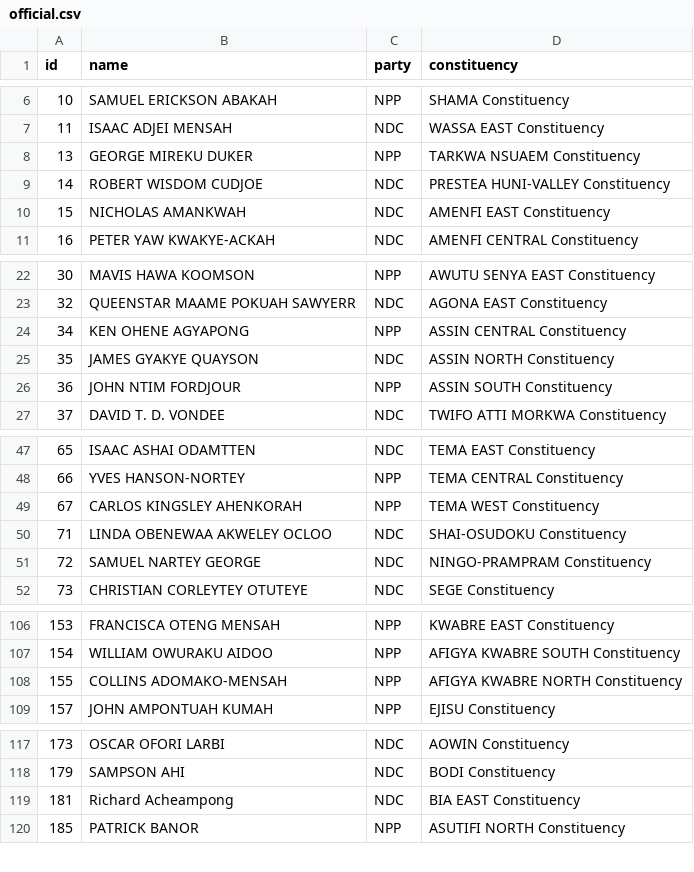
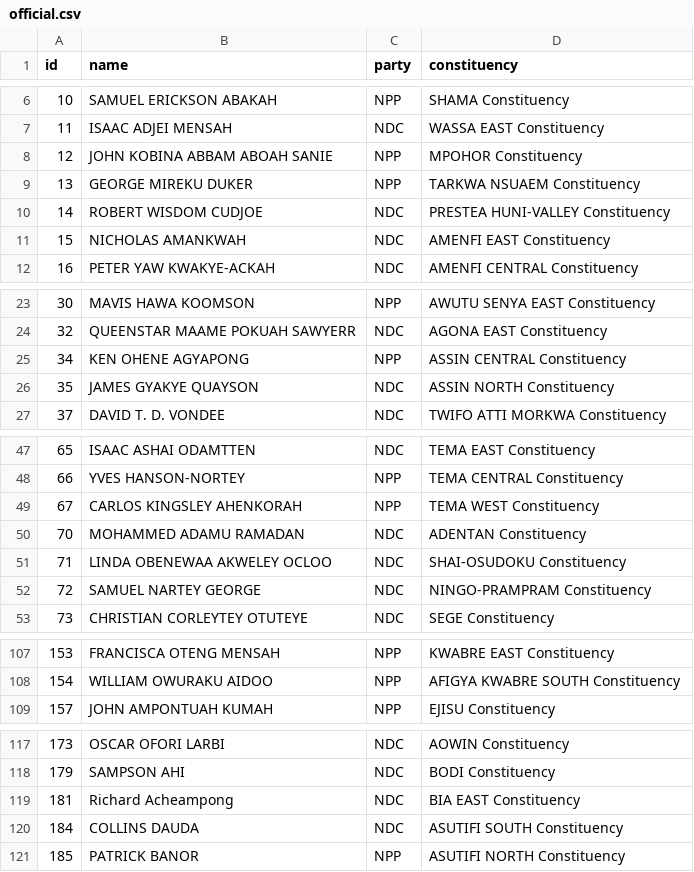
Before and after one commit to every-politician-scrapers/ghana-parliament, a CSV file: data/official.csv, drawn as a sheet; only a part is shown, gaps mark what is left out; removed rows and columns are numbered as before the commit, all else as after; the diff covers the shown part only; the diff names each change by its address in the sheet, - before the commit and + after, or states it on an @@ line.

```diff
--- a/data/official.csv
+++ b/data/official.csv
+row 8: 12 | JOHN KOBINA ABBAM ABOAH SANIE | NPP | MPOHOR Constituency
-row 26: 36 | JOHN NTIM FORDJOUR | NPP | ASSIN SOUTH Constituency
+row 50: 70 | MOHAMMED ADAMU RAMADAN | NDC | ADENTAN Constituency
-row 108: 155 | COLLINS ADOMAKO-MENSAH | NPP | AFIGYA KWABRE NORTH Constituency
+row 120: 184 | COLLINS DAUDA | NDC | ASUTIFI SOUTH Constituency
```
Also changed, not shown: 1 removed row elsewhere in this file, data/diff.csv.
